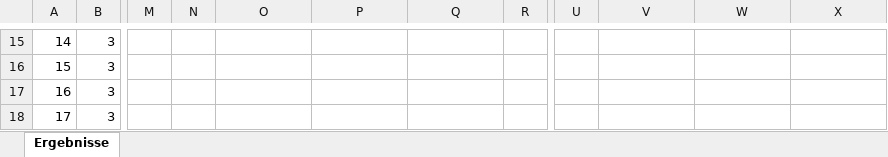
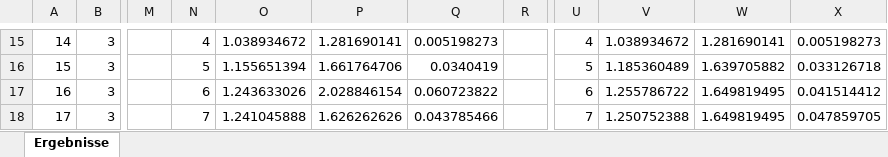
Before and after one commit to JosephAlzieb/Frezze_Tag_Problem, an Excel workbook: L1-Ergebnisse-Edge.xlsx, sheet Ergebnisse, drawn as a sheet; only a part is shown, gaps mark what is left out; values as stored, in another font and other column widths than the file's, no borders; charts and pictures not drawn; the diff covers the shown part only; the diff names each change by its address in the sheet, - before the commit and + after, or states it on an @@ line.

```diff
--- a/L1-Ergebnisse-Edge.xlsx (sheet Ergebnisse)
+++ b/L1-Ergebnisse-Edge.xlsx (sheet Ergebnisse)
-N15: (empty)
+N15: 4
-O15: (empty)
+O15: 1.038934672
-P15: (empty)
+P15: 1.281690141
-Q15: (empty)
+Q15: 0.005198273
-U15: (empty)
+U15: 4
-V15: (empty)
+V15: 1.038934672
-W15: (empty)
+W15: 1.281690141
-X15: (empty)
+X15: 0.005198273
-N16: (empty)
+N16: 5
-O16: (empty)
+O16: 1.155651394
-P16: (empty)
+P16: 1.661764706
-Q16: (empty)
+Q16: 0.0340419
-U16: (empty)
+U16: 5
-V16: (empty)
+V16: 1.185360489
-W16: (empty)
+W16: 1.639705882
-X16: (empty)
+X16: 0.033126718
-N17: (empty)
+N17: 6
-O17: (empty)
+O17: 1.243633026
-P17: (empty)
+P17: 2.028846154
-Q17: (empty)
+Q17: 0.060723822
-U17: (empty)
+U17: 6
-V17: (empty)
+V17: 1.255786722
-W17:W18: (empty)
+W17:W18: 1.649819495
-X17: (empty)
+X17: 0.041514412
-N18: (empty)
+N18: 7
-O18: (empty)
+O18: 1.241045888
-P18: (empty)
+P18: 1.626262626
-Q18: (empty)
+Q18: 0.043785466
-U18: (empty)
+U18: 7
-V18: (empty)
+V18: 1.250752388
-X18: (empty)
+X18: 0.047859705
```
Also changed, not shown: 91 edited cells elsewhere in this sheet, charts or pictures, Gesamt-Ergebnisse.xlsx, L1-Ergebnisse-Normal.xlsx, 5 other files.
